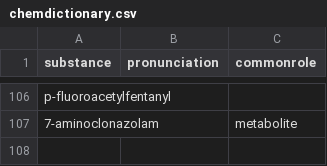
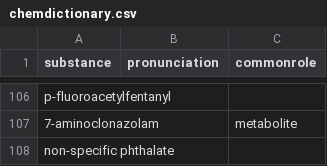
Before and after one commit to opioiddatalab/drugchecking, a CSV file: chemdictionary/chemdictionary.csv, drawn as a sheet; only a part is shown, gaps mark what is left out.

```diff
--- a/chemdictionary/chemdictionary.csv
+++ b/chemdictionary/chemdictionary.csv
@@ -107 +107,2 @@ substance,pronunciation,commonrole
 "7-aminoclonazolam","","metabolite"
+"non-specific phthalate","",""
```
Also changed, not shown: status/pending.csv.
